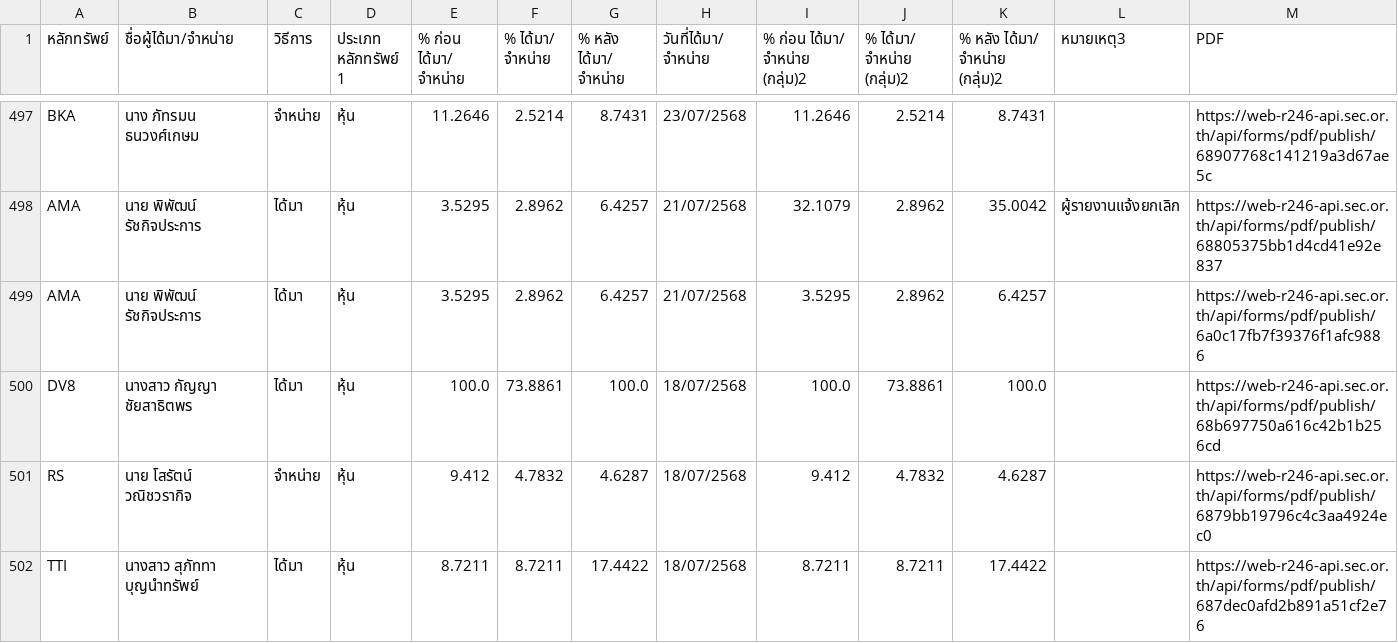
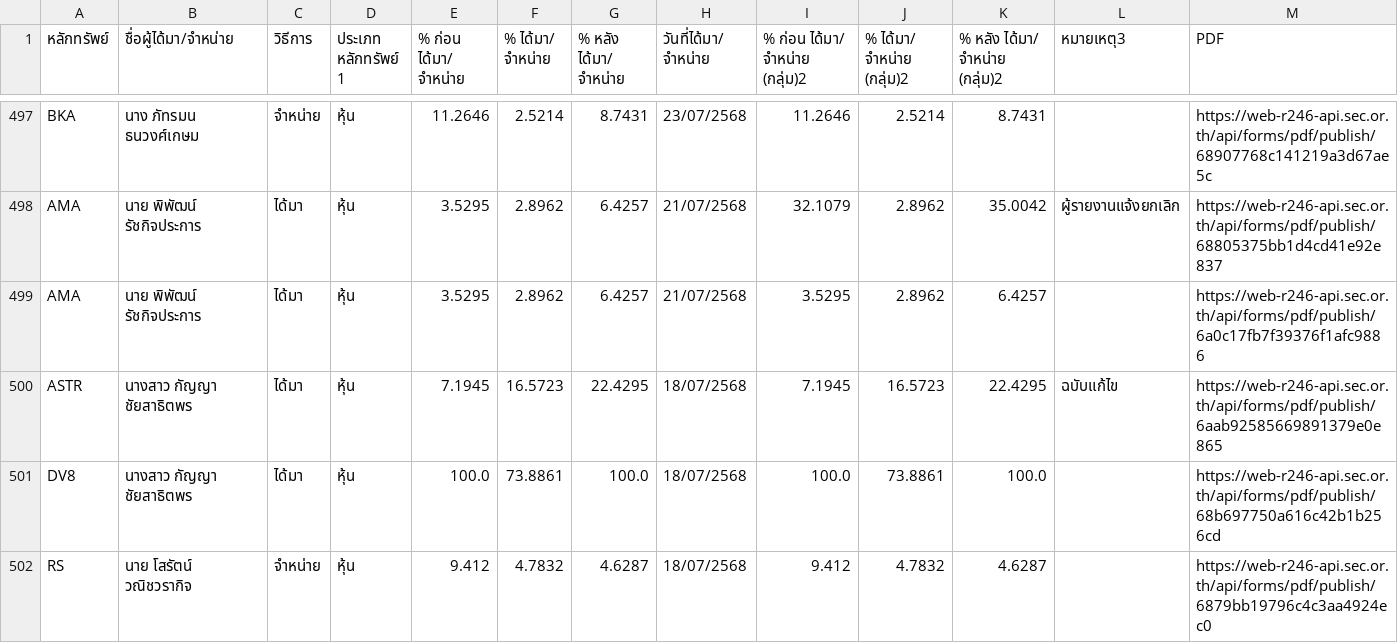
Before and after one commit to ake9522/holder_change, a CSV file: data_holder_change/holder_change.csv, drawn as a sheet; only a part is shown, gaps mark what is left out; the shorter side is filled out with more unchanged rows; rows hold the shown columns only; the diff names each change by its address in the sheet, - before the commit and + after, or states it on an @@ line.

```diff
--- a/data_holder_change/holder_change.csv
+++ b/data_holder_change/holder_change.csv
+row 500: ASTR | นางสาว กัญญา ชัยสาธิตพร | ได้มา | หุ้น | 7.1945 | 16.5723 | 22.4295 | 18/07/2568 | 7.1945 | 16.5723 | 22.4295 | ฉบับแก้ไข | https://web-r246-api.sec.or.th/api/forms/pdf/publish/6aab92585669891379e0e865
```
Also changed, not shown: data_holder_change/holder_change_pdf_checkpoint.csv.
